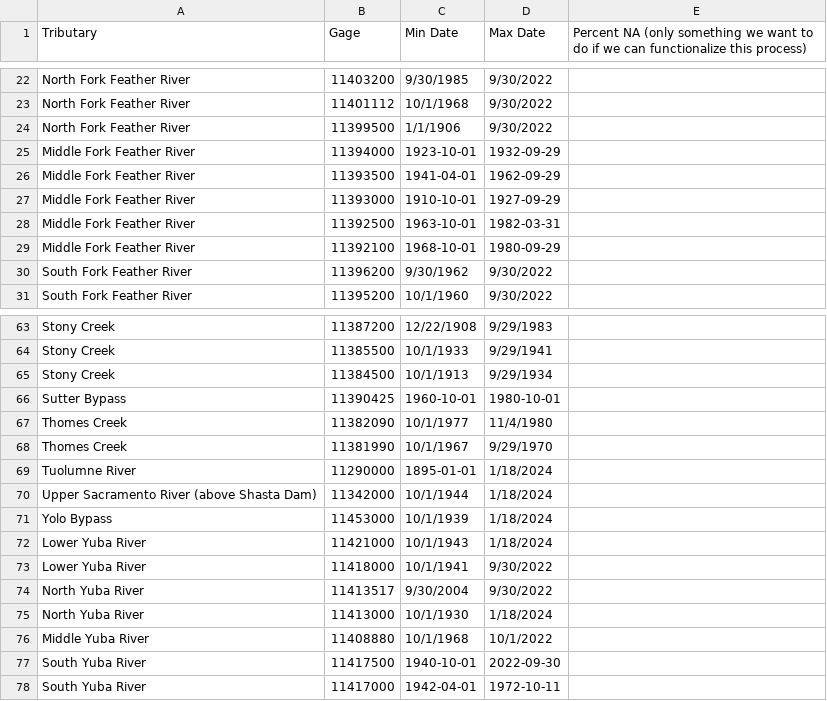
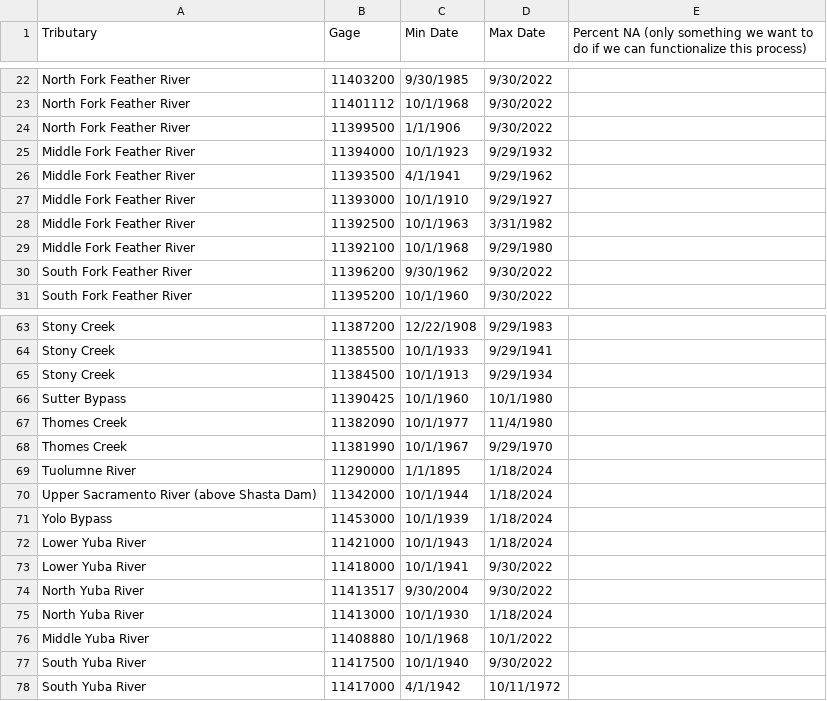
Before and after one commit to FlowWest/streamFlowExplorer, a CSV file: data-raw/USGS_station_lookup.csv (was data-raw/USGS gage data.csv), drawn as a sheet; only a part is shown, gaps mark what is left out; the diff covers the shown part only.

```diff
--- a/data-raw/USGS gage data.csv
+++ b/data-raw/USGS_station_lookup.csv
@@ -24,7 +24,7 @@ North Fork Feather River,11401112,10/1/1968,9/30/2022,
 North Fork Feather River,11399500,1/1/1906,9/30/2022,
-Middle Fork Feather River,11394000,1923-10-01 , 1932-09-29,
-Middle Fork Feather River,11393500 , 1941-04-01 , 1962-09-29,
-Middle Fork Feather River,11393000 ,1910-10-01 , 1927-09-29,
-Middle Fork Feather River,11392500 ,1963-10-01 , 1982-03-31,
-Middle Fork Feather River,11392100 ,1968-10-01 , 1980-09-29,
+Middle Fork Feather River,11394000,10/1/1923,9/29/1932,
+Middle Fork Feather River,11393500 ,4/1/1941,9/29/1962,
+Middle Fork Feather River,11393000 ,10/1/1910,9/29/1927,
+Middle Fork Feather River,11392500 ,10/1/1963,3/31/1982,
+Middle Fork Feather River,11392100 ,10/1/1968,9/29/1980,
 South Fork Feather River,11396200,9/30/1962,9/30/2022,
@@ -65,6 +65,6 @@ Stony Creek,11385500,10/1/1933,9/29/1941,
 Stony Creek,11384500,10/1/1913,9/29/1934,
-Sutter Bypass,11390425,1960-10-01 , 1980-10-01,
+Sutter Bypass,11390425,10/1/1960,10/1/1980,
 Thomes Creek,11382090,10/1/1977,11/4/1980,
 Thomes Creek,11381990,10/1/1967,9/29/1970,
-Tuolumne River,11290000,1895-01-01,1/18/2024,
+Tuolumne River,11290000,1/1/1895,1/18/2024,
 Upper Sacramento River (above Shasta Dam),11342000,10/1/1944,1/18/2024,
@@ -76,3 +76,3 @@ North Yuba River,11413000,10/1/1930,1/18/2024,
 Middle Yuba River,11408880,10/1/1968,10/1/2022,
-South Yuba River,11417500,1940-10-01 , 2022-09-30,
-South Yuba River,11417000, 1942-04-01 , 1972-10-11,
+South Yuba River,11417500,10/1/1940,9/30/2022,
+South Yuba River,11417000,4/1/1942,10/11/1972,
```
Also changed, not shown: 25 edited cells elsewhere in this file, 2 other files.
